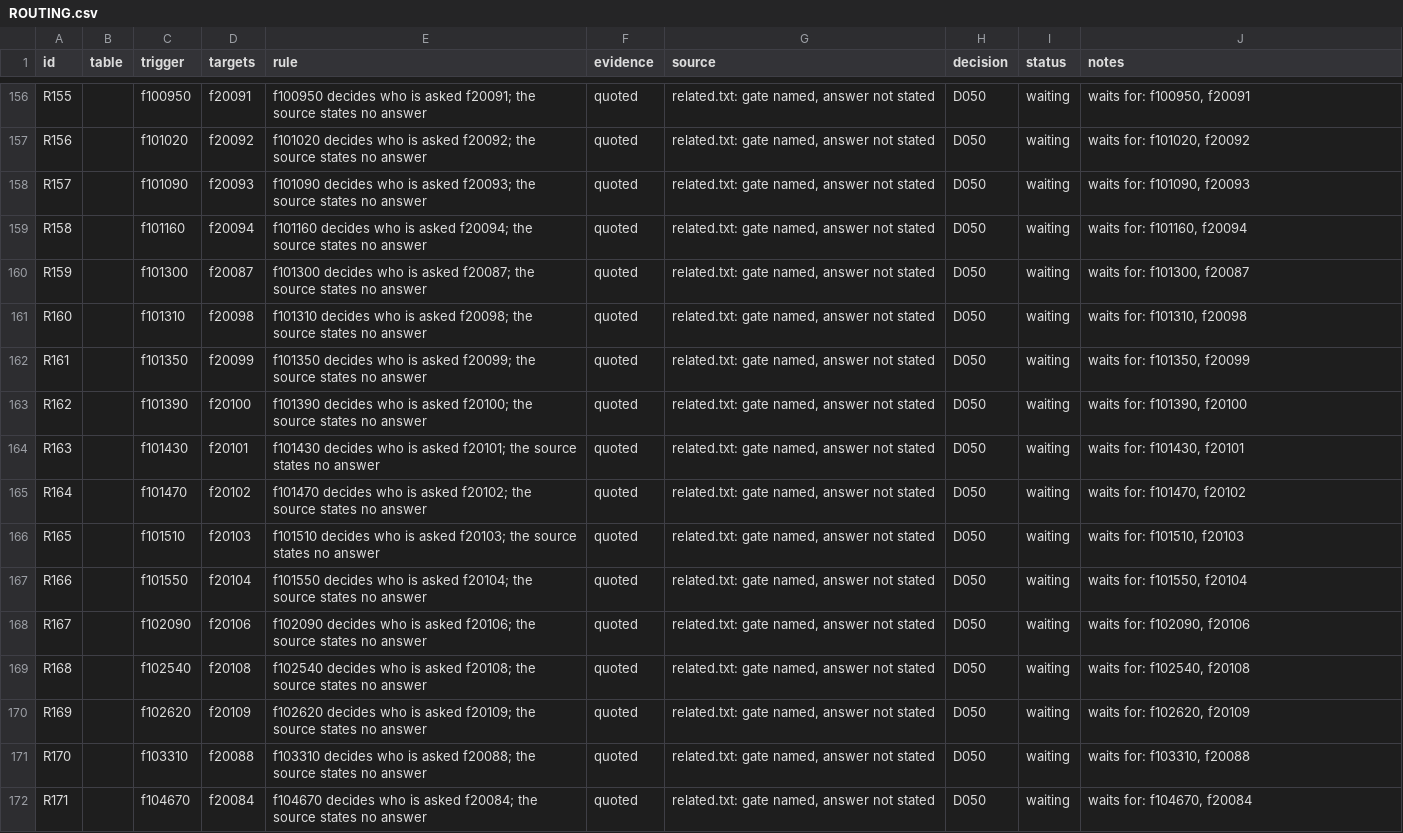
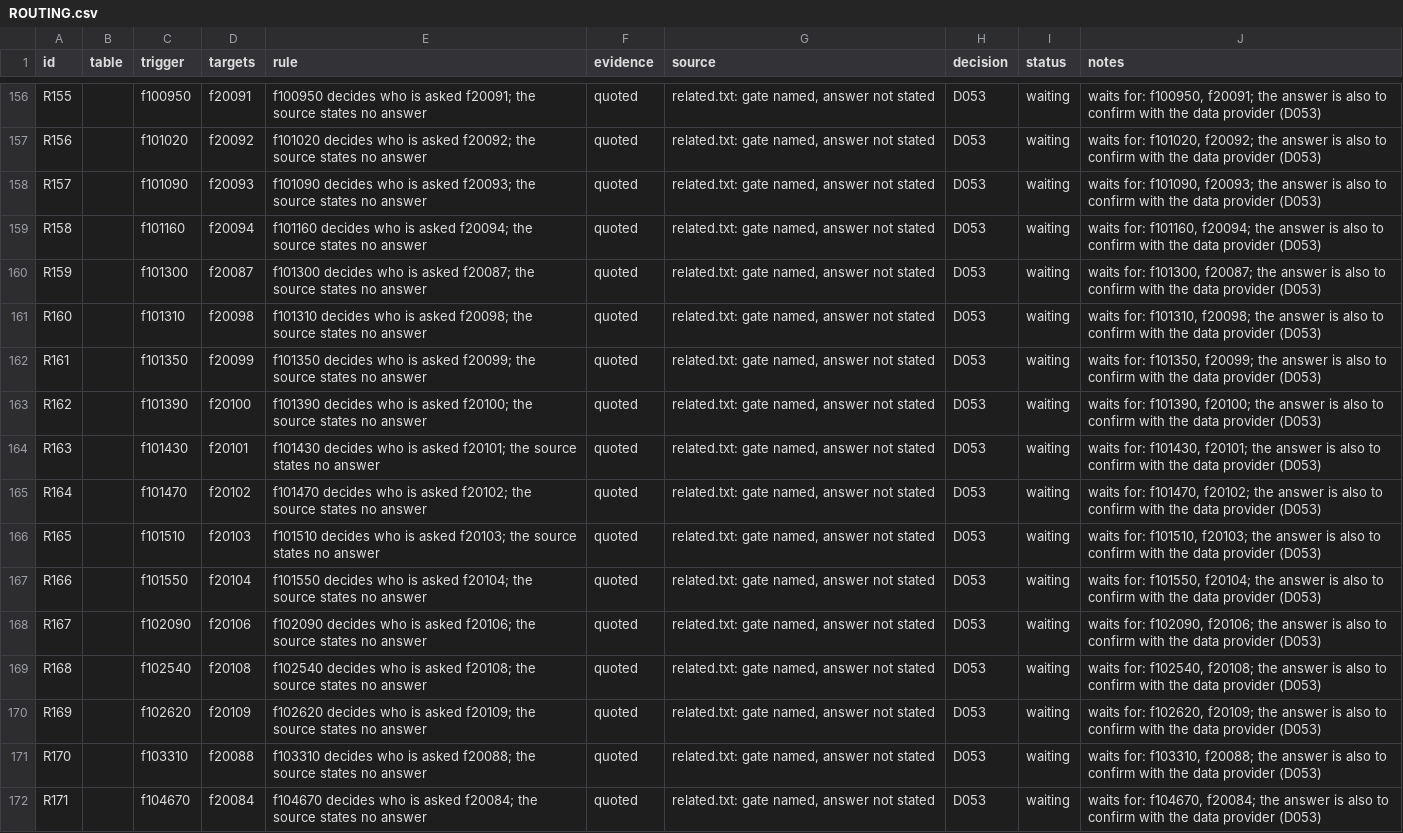
Before and after one commit to nafeesrchy/cd3-schemify-pilot, a CSV file: UKB/json_schema/ROUTING.csv, drawn as a sheet; only a part is shown, gaps mark what is left out; the diff covers the shown part only; the diff names each change by its address in the sheet, - before the commit and + after, or states it on an @@ line.

Commit message:
UKB: keep R009 and the 83 gate-only links for confirmation with the data provider

```diff
--- a/UKB/json_schema/ROUTING.csv
+++ b/UKB/json_schema/ROUTING.csv
-H156:H172 (decision): D050
+H156:H172 (decision): D053
-J156 (notes): …for: f100950, f20091
+J156 (notes): …for: f100950, f20091; the answer is also to confirm with the data provider (D053)
-J157 (notes): …for: f101020, f20092
+J157 (notes): …for: f101020, f20092; the answer is also to confirm with the data provider (D053)
-J158 (notes): …for: f101090, f20093
+J158 (notes): …for: f101090, f20093; the answer is also to confirm with the data provider (D053)
-J159 (notes): …for: f101160, f20094
+J159 (notes): …for: f101160, f20094; the answer is also to confirm with the data provider (D053)
-J160 (notes): …for: f101300, f20087
+J160 (notes): …for: f101300, f20087; the answer is also to confirm with the data provider (D053)
-J161 (notes): …for: f101310, f20098
+J161 (notes): …for: f101310, f20098; the answer is also to confirm with the data provider (D053)
-J162 (notes): …for: f101350, f20099
+J162 (notes): …for: f101350, f20099; the answer is also to confirm with the data provider (D053)
-J163 (notes): …for: f101390, f20100
+J163 (notes): …for: f101390, f20100; the answer is also to confirm with the data provider (D053)
-J164 (notes): …for: f101430, f20101
+J164 (notes): …for: f101430, f20101; the answer is also to confirm with the data provider (D053)
-J165 (notes): …for: f101470, f20102
+J165 (notes): …for: f101470, f20102; the answer is also to confirm with the data provider (D053)
-J166 (notes): …for: f101510, f20103
+J166 (notes): …for: f101510, f20103; the answer is also to confirm with the data provider (D053)
-J167 (notes): …for: f101550, f20104
+J167 (notes): …for: f101550, f20104; the answer is also to confirm with the data provider (D053)
-J168 (notes): …for: f102090, f20106
+J168 (notes): …for: f102090, f20106; the answer is also to confirm with the data provider (D053)
-J169 (notes): …for: f102540, f20108
+J169 (notes): …for: f102540, f20108; the answer is also to confirm with the data provider (D053)
-J170 (notes): …for: f102620, f20109
+J170 (notes): …for: f102620, f20109; the answer is also to confirm with the data provider (D053)
-J171 (notes): …for: f103310, f20088
+J171 (notes): …for: f103310, f20088; the answer is also to confirm with the data provider (D053)
-J172 (notes): …for: f104670, f20084
+J172 (notes): …for: f104670, f20084; the answer is also to confirm with the data provider (D053)
```
Also changed, not shown: 134 edited cells elsewhere in this file, 3 other files.
